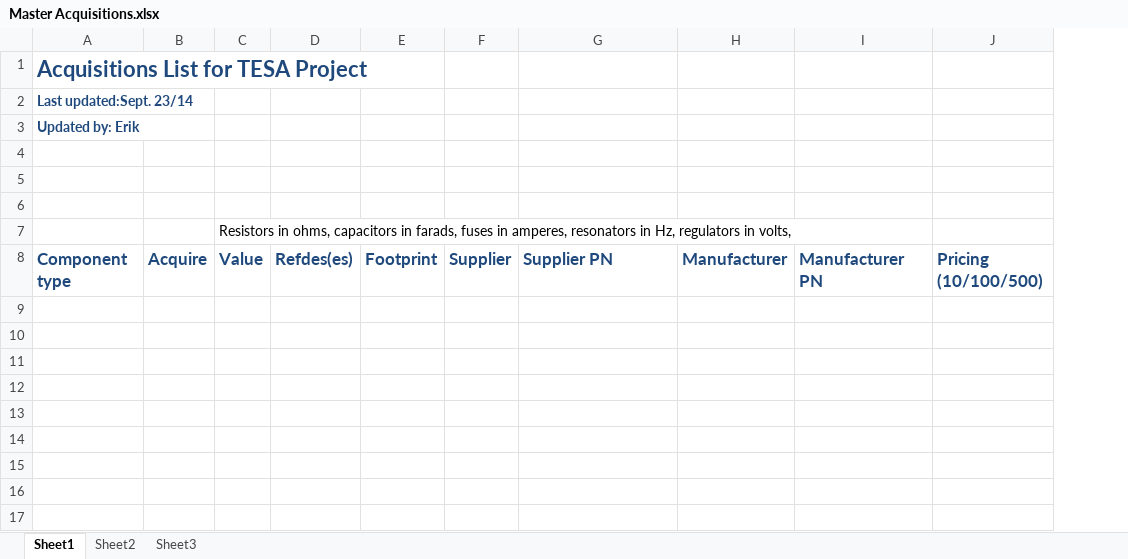
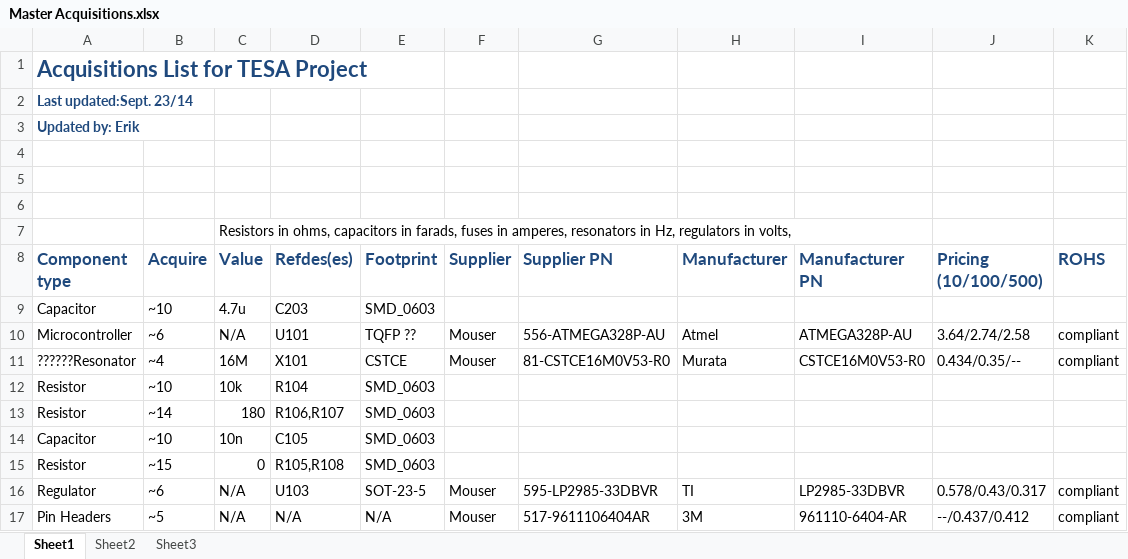
Before and after one commit to ErikJohnsonCU/Tesa, an Excel workbook: Inventory and Acquisitions/Master Acquisitions.xlsx, sheet Sheet1, drawn as a sheet; values as stored, in another font and other column widths than the file's, no borders; removed rows and columns are numbered as before the commit, all else as after; the diff names each change by its address in the sheet, - before the commit and + after, or states it on an @@ line.

Commit message:
Working on keeping things organized
Updates to acquisition list for RevB of micro board; update to inventory
to reflect what we have

```diff
--- a/Inventory and Acquisitions/Master Acquisitions.xlsx (sheet Sheet1)
+++ b/Inventory and Acquisitions/Master Acquisitions.xlsx (sheet Sheet1)
-column B (Acquire), empty
+column B (Acquire), empty
-column D (Refdes(es)), empty
-column E (Footprint), empty
+column D (Refdes(es)), empty
+column E (Footprint), empty
+column K (ROHS), empty
+row 9: Capacitor | ~10 | 4.7u | C203 | SMD_0603
+row 10: Microcontroller | ~6 | N/A | U101 | TQFP ?? | Mouser | 556-ATMEGA328P-AU | Atmel | ATMEGA328P-AU | 3.64/2.74/2.58 | compliant
+row 11: ??????Resonator | ~4 | 16M | X101 | CSTCE | Mouser | 81-CSTCE16M0V53-R0 | Murata | CSTCE16M0V53-R0 | 0.434/0.35/-- | compliant
+row 12: Resistor | ~10 | 10k | R104 | SMD_0603
+row 13: Resistor | ~14 | 180 | R106,R107 | SMD_0603
+row 14: Capacitor | ~10 | 10n | C105 | SMD_0603
+row 15: Resistor | ~15 | 0 | R105,R108 | SMD_0603
+row 16: Regulator | ~6 | N/A | U103 | SOT-23-5 | Mouser | 595-LP2985-33DBVR | TI | LP2985-33DBVR | 0.578/0.43/0.317 | compliant
+row 17: Pin Headers | ~5 | N/A | N/A | N/A | Mouser | 517-9611106404AR | 3M | 961110-6404-AR | --/0.437/0.412 | compliant
```
Also changed, not shown: Inventory and Acquisitions/Master Inventory.xlsx.
